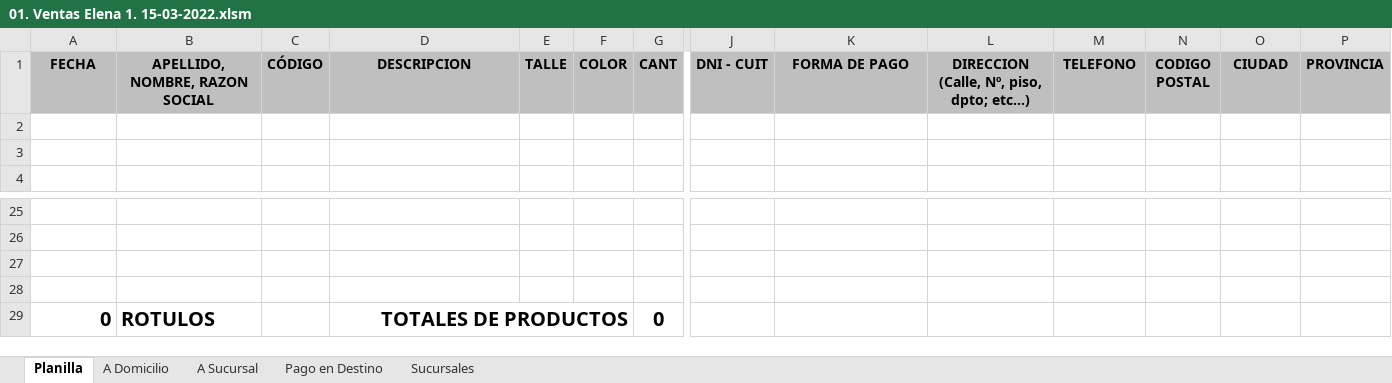
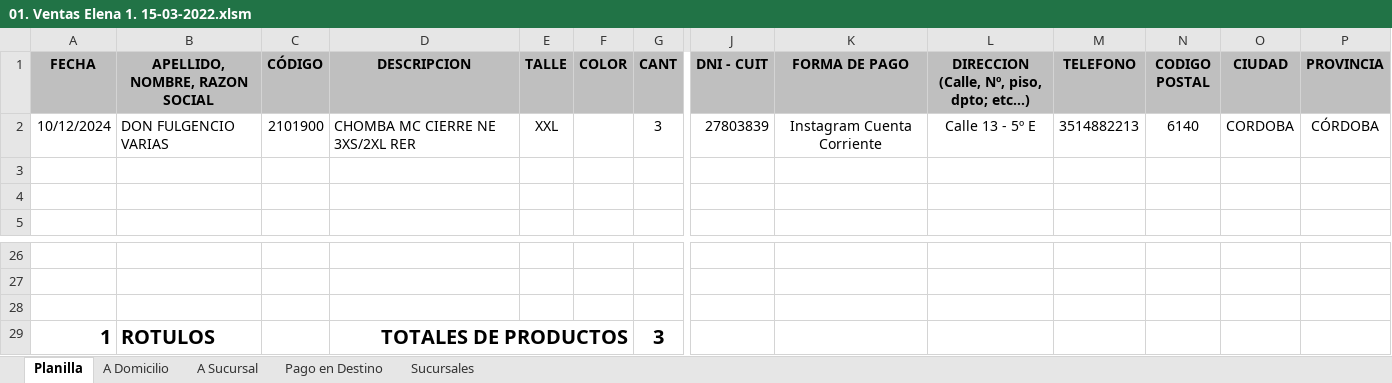
Before and after one commit to edgardoraul/archivos_bat, an Excel workbook: 01. Ventas Elena 1. 15-03-2022.xlsm, sheet Planilla, drawn as a sheet; only a part is shown, gaps mark what is left out; values as stored, in another font and other column widths than the file's, no borders; charts and pictures and conditional formats not drawn; removed rows and columns are numbered as before the commit, all else as after; rows hold the shown columns only; the diff names each change by its address in the sheet, - before the commit and + after, or states it on an @@ line.

Commit message:
Finalización.
Hay algunos aspectos que se irán viendo sobre la marcha.

```diff
--- a/01. Ventas Elena 1. 15-03-2022.xlsm (sheet Planilla)
+++ b/01. Ventas Elena 1. 15-03-2022.xlsm (sheet Planilla)
+row 2: 10/12/2024 | DON FULGENCIO VARIAS | 2101900 | CHOMBA MC CIERRE NE 3XS/2XL RER | XXL |  | 3 | 27803839 | Instagram Cuenta Corriente | Calle 13 - 5º E | 3514882213 | 6140 | CORDOBA | CÓRDOBA
-row 29: (empty)
+row 29: 1 | ROTULOS |  | TOTALES DE PRODUCTOS |  |  | 3
+D29:F29 merged
-row 29: 0 | ROTULOS |  | TOTALES DE PRODUCTOS |  |  | 0
```
Also changed, not shown: sheet A Domicilio, formulas that keep their value.
